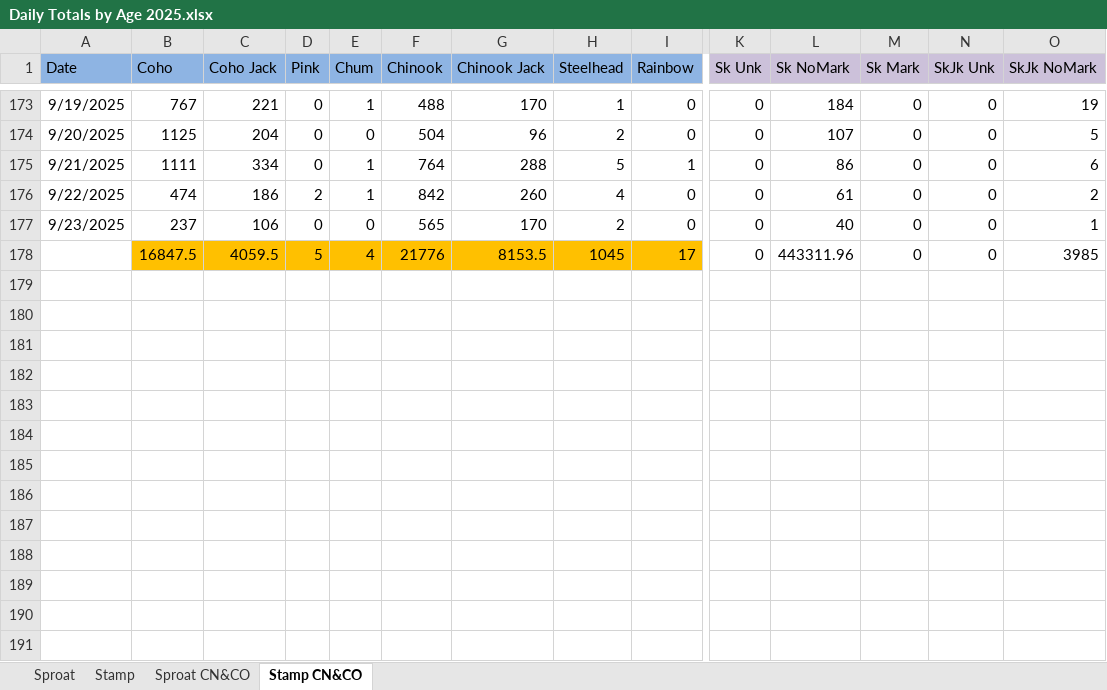
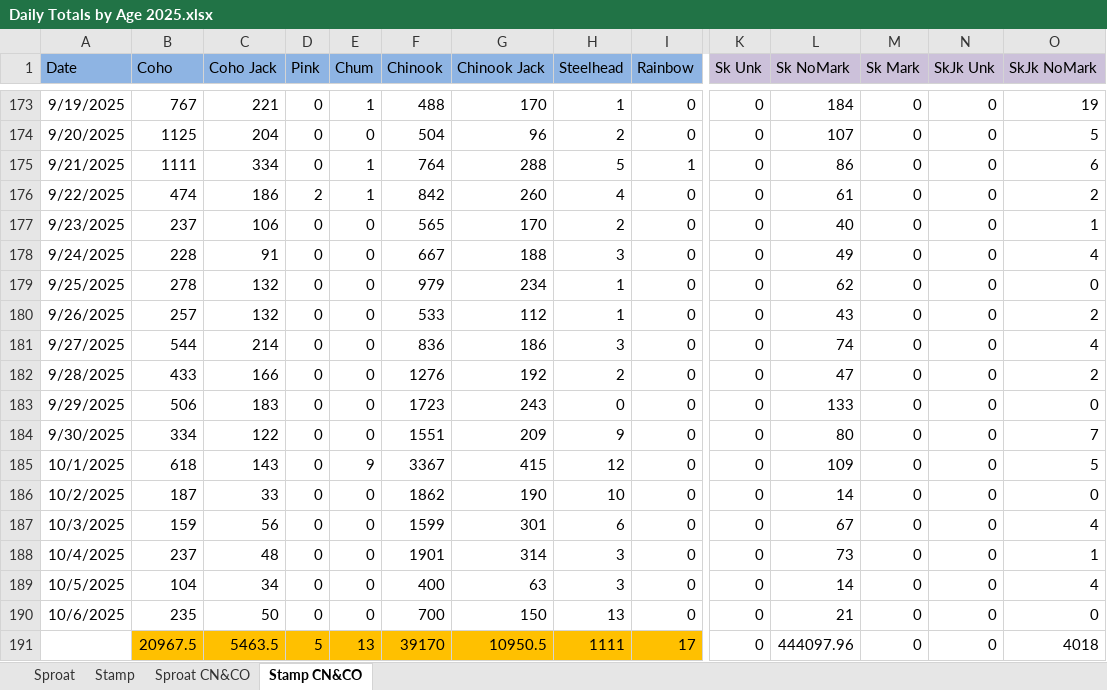
Before and after one commit to SCA-stock-assess/Somass-escapement-plots, an Excel workbook: End-of-season Historic escapement files/Daily Totals by Age 2025.xlsx, sheet Stamp CN&CO, drawn as a sheet; only a part is shown, gaps mark what is left out; values as stored, in another font and other column widths than the file's, no borders; removed rows and columns are numbered as before the commit, all else as after; rows hold the shown columns only; the diff names each change by its address in the sheet, - before the commit and + after, or states it on an @@ line.

```diff
--- a/End-of-season Historic escapement files/Daily Totals by Age 2025.xlsx (sheet Stamp CN&CO)
+++ b/End-of-season Historic escapement files/Daily Totals by Age 2025.xlsx (sheet Stamp CN&CO)
-row 178:  | 16847.5 | 4059.5 | 5 | 4 | 21776 | 8153.5 | 1045 | 17 | 0 | 443311.96 | 0 | 0 | 3985
+row 178: 9/24/2025 | 228 | 91 | 0 | 0 | 667 | 188 | 3 | 0 | 0 | 49 | 0 | 0 | 4
+row 179: 9/25/2025 | 278 | 132 | 0 | 0 | 979 | 234 | 1 | 0 | 0 | 62 | 0 | 0 | 0
+row 180: 9/26/2025 | 257 | 132 | 0 | 0 | 533 | 112 | 1 | 0 | 0 | 43 | 0 | 0 | 2
+row 181: 9/27/2025 | 544 | 214 | 0 | 0 | 836 | 186 | 3 | 0 | 0 | 74 | 0 | 0 | 4
+row 182: 9/28/2025 | 433 | 166 | 0 | 0 | 1276 | 192 | 2 | 0 | 0 | 47 | 0 | 0 | 2
+row 183: 9/29/2025 | 506 | 183 | 0 | 0 | 1723 | 243 | 0 | 0 | 0 | 133 | 0 | 0 | 0
+row 184: 9/30/2025 | 334 | 122 | 0 | 0 | 1551 | 209 | 9 | 0 | 0 | 80 | 0 | 0 | 7
+row 185: 10/1/2025 | 618 | 143 | 0 | 9 | 3367 | 415 | 12 | 0 | 0 | 109 | 0 | 0 | 5
+row 186: 10/2/2025 | 187 | 33 | 0 | 0 | 1862 | 190 | 10 | 0 | 0 | 14 | 0 | 0 | 0
+row 187: 10/3/2025 | 159 | 56 | 0 | 0 | 1599 | 301 | 6 | 0 | 0 | 67 | 0 | 0 | 4
+row 188: 10/4/2025 | 237 | 48 | 0 | 0 | 1901 | 314 | 3 | 0 | 0 | 73 | 0 | 0 | 1
+row 189: 10/5/2025 | 104 | 34 | 0 | 0 | 400 | 63 | 3 | 0 | 0 | 14 | 0 | 0 | 4
+row 190: 10/6/2025 | 235 | 50 | 0 | 0 | 700 | 150 | 13 | 0 | 0 | 21 | 0 | 0 | 0
+row 191:  | 20967.5 | 5463.5 | 5 | 13 | 39170 | 10950.5 | 1111 | 17 | 0 | 444097.96 | 0 | 0 | 4018
```
Also changed, not shown: sheet Sproat, sheet Stamp, sheet Sproat CN&CO, 2 other files.
